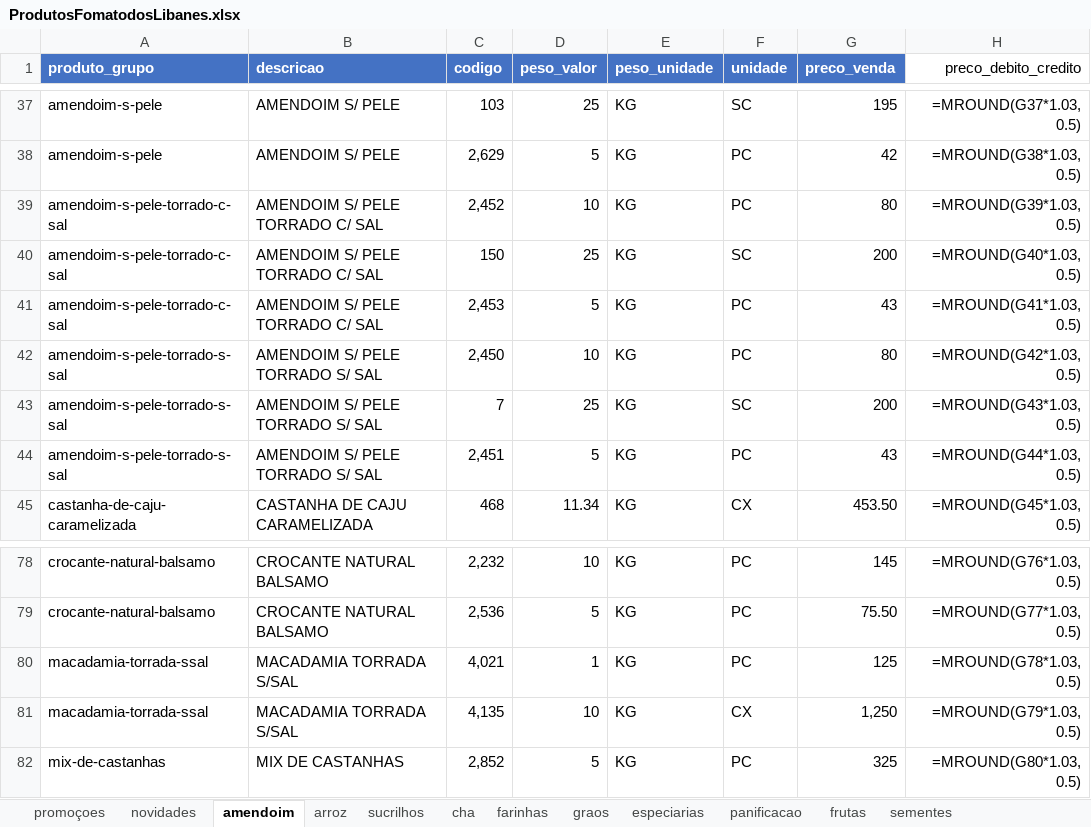
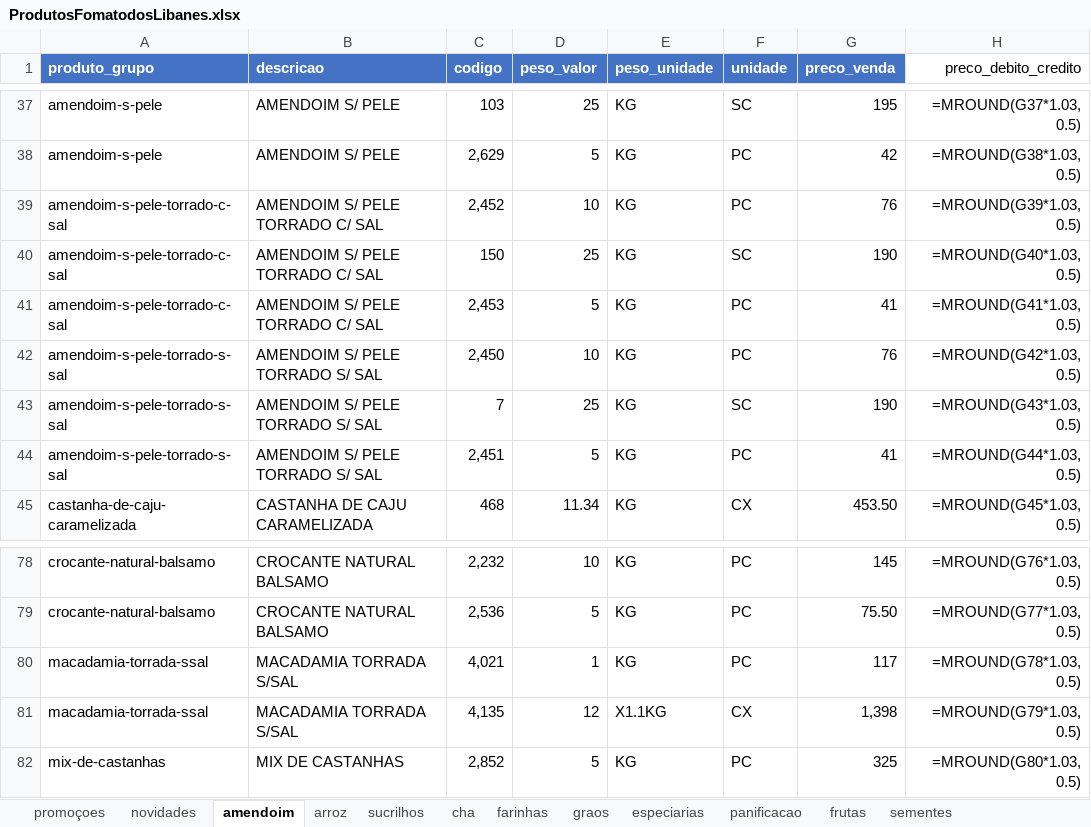
Before and after one commit to MuriloBastos6/produtos-libanes, an Excel workbook: data/ProdutosFomatodosLibanes.xlsx, sheet amendoim, drawn as a sheet; only a part is shown, gaps mark what is left out; values as stored, in another font and other column widths than the file's, no borders; formulas without a stored value are shown as written; the diff names each change by its address in the sheet, - before the commit and + after, or states it on an @@ line.

```diff
--- a/data/ProdutosFomatodosLibanes.xlsx (sheet amendoim)
+++ b/data/ProdutosFomatodosLibanes.xlsx (sheet amendoim)
-G39 (preco_venda): 80
+G39 (preco_venda): 76
-G40 (preco_venda): 200
+G40 (preco_venda): 190
-G41 (preco_venda): 43
+G41 (preco_venda): 41
-G42 (preco_venda): 80
+G42 (preco_venda): 76
-G43 (preco_venda): 200
+G43 (preco_venda): 190
-G44 (preco_venda): 43
+G44 (preco_venda): 41
-G80 (preco_venda): 125
+G80 (preco_venda): 117
-D81 (peso_valor): 10
+D81 (peso_valor): 12
-E81 (peso_unidade): KG
+E81 (peso_unidade): X1.1KG
-G81 (preco_venda): 1,250
+G81 (preco_venda): 1,398
```
Also changed, not shown: sheet produtosnaturais, 1 other file.
